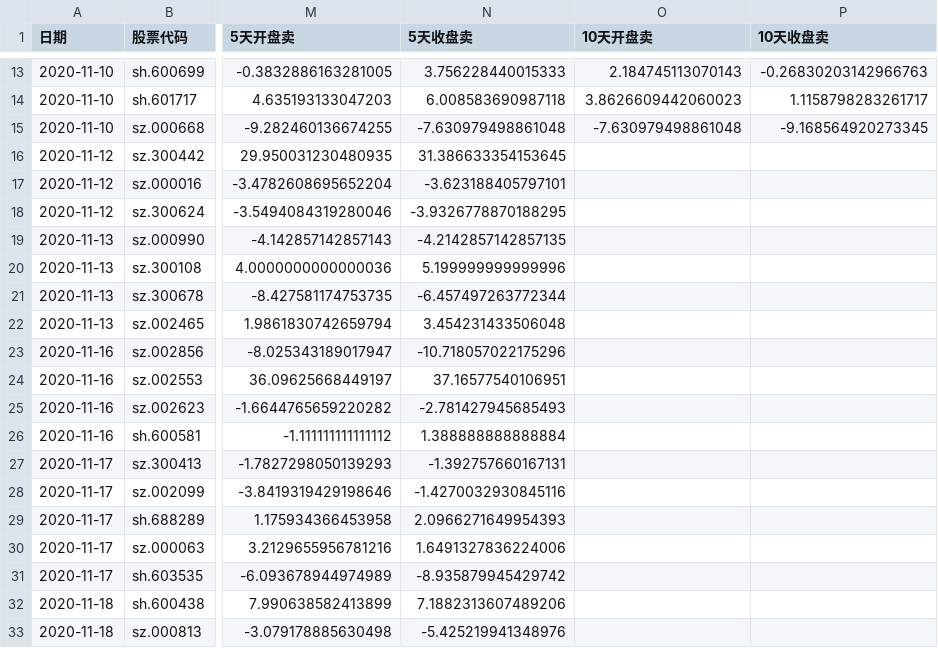
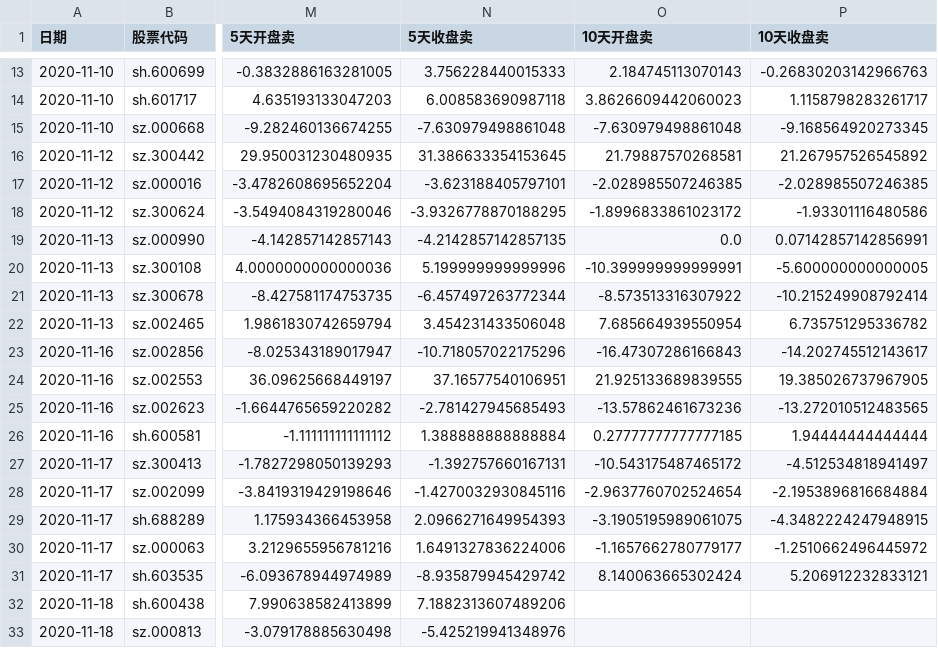
Before and after one commit to xbinlove2006/stock, a CSV file: stock.csv, drawn as a sheet; only a part is shown, gaps mark what is left out; the diff covers the shown part only; the diff names each change by its address in the sheet, - before the commit and + after, or states it on an @@ line.

```diff
--- a/stock.csv
+++ b/stock.csv
-O16 (10天开盘卖): (empty)
+O16 (10天开盘卖): 21.79887570268581
-P16 (10天收盘卖): (empty)
+P16 (10天收盘卖): 21.267957526545892
-O17 (10天开盘卖): (empty)
+O17 (10天开盘卖): -2.028985507246385
-P17 (10天收盘卖): (empty)
+P17 (10天收盘卖): -2.028985507246385
-O18 (10天开盘卖): (empty)
+O18 (10天开盘卖): -1.8996833861023172
-P18 (10天收盘卖): (empty)
+P18 (10天收盘卖): -1.93301116480586
-O19 (10天开盘卖): (empty)
+O19 (10天开盘卖): 0.0
-P19 (10天收盘卖): (empty)
+P19 (10天收盘卖): 0.07142857142856991
-O20 (10天开盘卖): (empty)
+O20 (10天开盘卖): -10.399999999999991
-P20 (10天收盘卖): (empty)
+P20 (10天收盘卖): -5.600000000000005
-O21 (10天开盘卖): (empty)
+O21 (10天开盘卖): -8.573513316307922
-P21 (10天收盘卖): (empty)
+P21 (10天收盘卖): -10.215249908792414
-O22 (10天开盘卖): (empty)
+O22 (10天开盘卖): 7.685664939550954
-P22 (10天收盘卖): (empty)
+P22 (10天收盘卖): 6.735751295336782
-O23 (10天开盘卖): (empty)
+O23 (10天开盘卖): -16.47307286166843
-P23 (10天收盘卖): (empty)
+P23 (10天收盘卖): -14.202745512143617
-O24 (10天开盘卖): (empty)
+O24 (10天开盘卖): 21.925133689839555
-P24 (10天收盘卖): (empty)
+P24 (10天收盘卖): 19.385026737967905
-O25 (10天开盘卖): (empty)
+O25 (10天开盘卖): -13.57862461673236
-P25 (10天收盘卖): (empty)
+P25 (10天收盘卖): -13.272010512483565
-O26 (10天开盘卖): (empty)
+O26 (10天开盘卖): 0.27777777777777185
-P26 (10天收盘卖): (empty)
+P26 (10天收盘卖): 1.94444444444444
-O27 (10天开盘卖): (empty)
+O27 (10天开盘卖): -10.543175487465172
-P27 (10天收盘卖): (empty)
+P27 (10天收盘卖): -4.512534818941497
-O28 (10天开盘卖): (empty)
+O28 (10天开盘卖): -2.9637760702524654
-P28 (10天收盘卖): (empty)
+P28 (10天收盘卖): -2.1953896816684884
-O29 (10天开盘卖): (empty)
+O29 (10天开盘卖): -3.1905195989061075
-P29 (10天收盘卖): (empty)
+P29 (10天收盘卖): -4.3482224247948915
-O30 (10天开盘卖): (empty)
+O30 (10天开盘卖): -1.1657662780779177
-P30 (10天收盘卖): (empty)
+P30 (10天收盘卖): -1.2510662496445972
-O31 (10天开盘卖): (empty)
+O31 (10天开盘卖): 8.140063665302424
-P31 (10天收盘卖): (empty)
+P31 (10天收盘卖): 5.206912232833121
```
Also changed, not shown: 10 added rows, 1 removed row and 22 edited cells elsewhere in this file, stock_gbk.csv, 1 other file.
